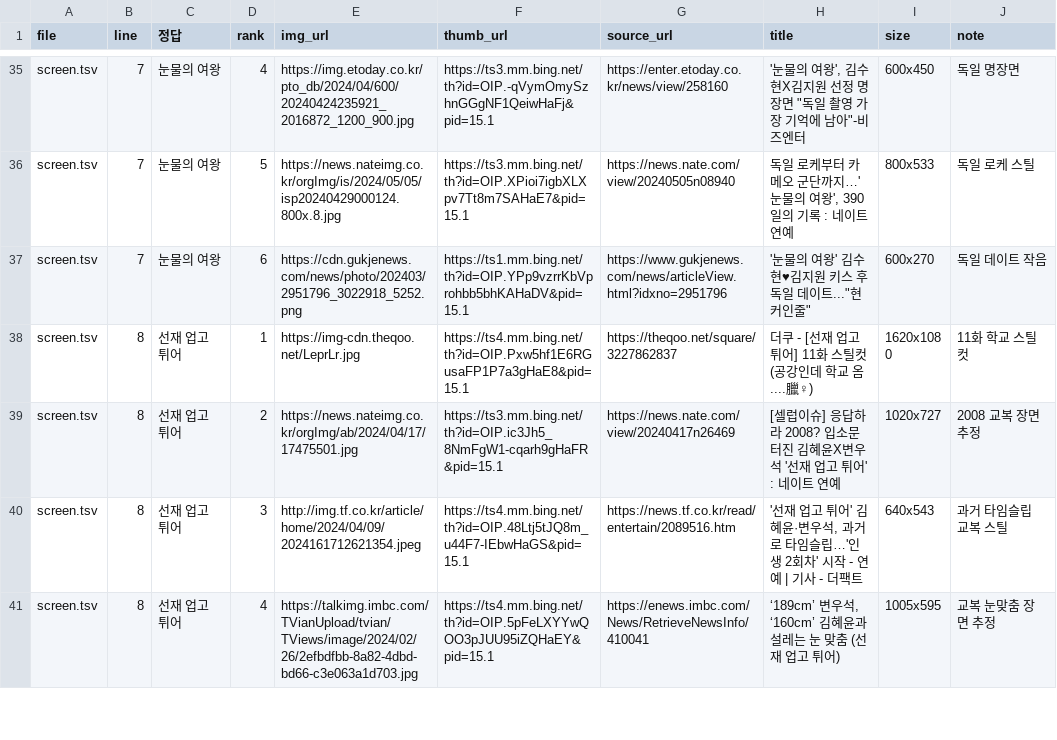
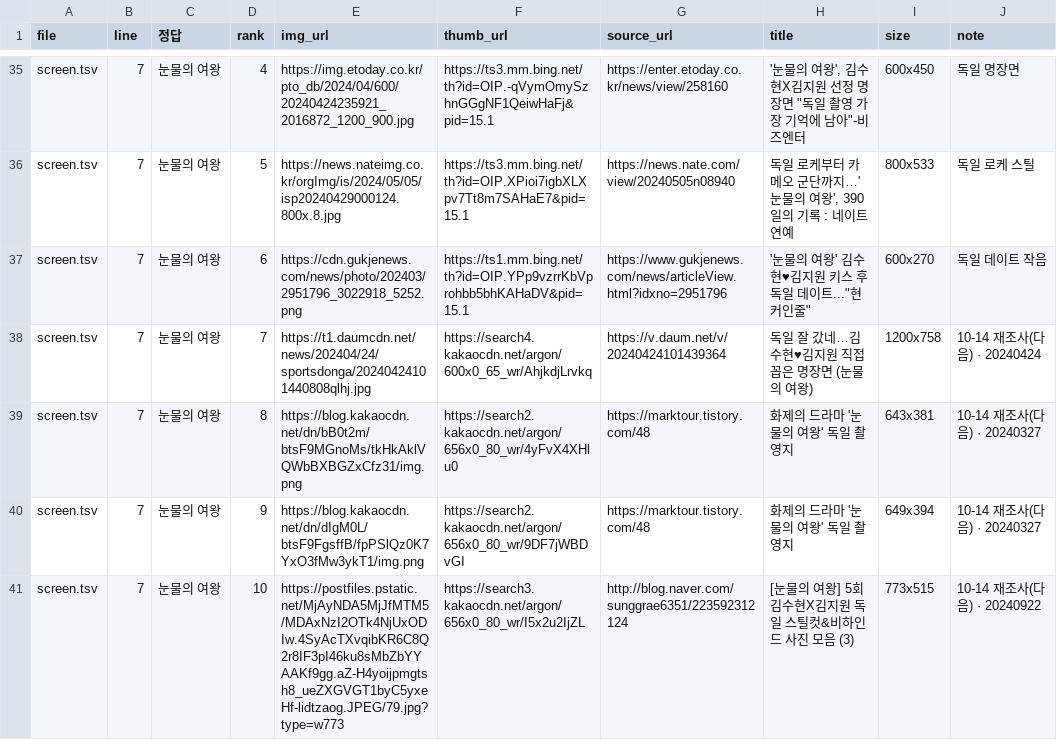
Before and after one commit to LeeKyuHyeong/quiz, a TSV file: docs/party-content/review/cand-screen.tsv, drawn as a sheet; only a part is shown, gaps mark what is left out; the shorter side is filled out with more unchanged rows; the diff covers the shown part only; the diff names each change by its address in the sheet, - before the commit and + after, or states it on an @@ line.

Commit message:
docs(party): 사진 고르기 1차(SCREEN 10장) 기록 + 눈물의 여왕·선재 업고 튀어 후보 재조사(다음 이미지 검색 도우미)

```diff
--- a/docs/party-content/review/cand-screen.tsv
+++ b/docs/party-content/review/cand-screen.tsv
+row 38: screen.tsv | 7 | 눈물의 여왕 | 7 | https://t1.daumcdn.net/news/202404/24/sportsdonga/20240424101440808qlhj.jpg | https://search4.kakaocdn.net/argon/600x0_65_wr/AhjkdjLrvkq | https://v.daum.net/v/20240424101439364 | 독일 잘 갔네…김수현♥김지원 직접 꼽은 명장면 (눈물의 여왕) | 1200x758 | 10-14 재조사(다음) · 20240424
+row 39: screen.tsv | 7 | 눈물의 여왕 | 8 | https://blog.kakaocdn.net/dn/bB0t2m/btsF9MGnoMs/tkHkAklVQWbBXBGZxCfz31/img.png | https://search2.kakaocdn.net/argon/656x0_80_wr/4yFvX4XHlu0 | https://marktour.tistory.com/48 | 화제의 드라마 '눈물의 여왕' 독일 촬영지 | 643x381 | 10-14 재조사(다음) · 20240327
+row 40: screen.tsv | 7 | 눈물의 여왕 | 9 | https://blog.kakaocdn.net/dn/dIgM0L/btsF9FgsffB/fpPSlQz0K7YxO3fMw3ykT1/img.png | https://search2.kakaocdn.net/argon/656x0_80_wr/9DF7jWBDvGI | https://marktour.tistory.com/48 | 화제의 드라마 '눈물의 여왕' 독일 촬영지 | 649x394 | 10-14 재조사(다음) · 20240327
+row 41: screen.tsv | 7 | 눈물의 여왕 | 10 | https://postfiles.pstatic.net/MjAyNDA5MjJfMTM5/MDAxNzI2OTk4NjUxODIw.4SyAcTXvqibKR6C8Q2r8IF3pI46ku8sMbZbYYAAKf9gg.aZ-H4yoijpmgtsh8_ueZXGVGT1byC5yxeHf-lidtzaog.JPEG/79.jpg?type=w773 | https://search3.kakaocdn.net/argon/656x0_80_wr/I5x2u2IjZL | http://blog.naver.com/sunggrae6351/223592312124 | [눈물의 여왕] 5회 김수현X김지원 독일 스틸컷&비하인드 사진 모음 (3) | 773x515 | 10-14 재조사(다음) · 20240922
```
Also changed, not shown: 9 added rows elsewhere in this file, 3 other files.
